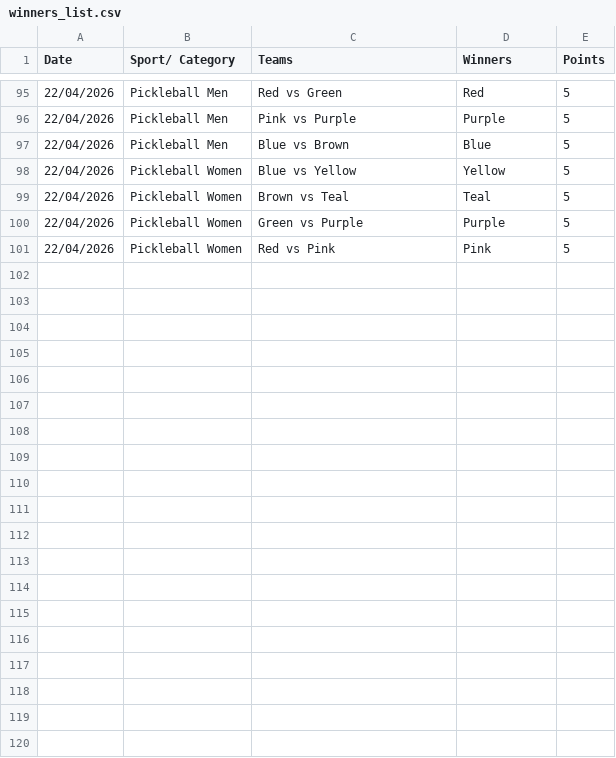
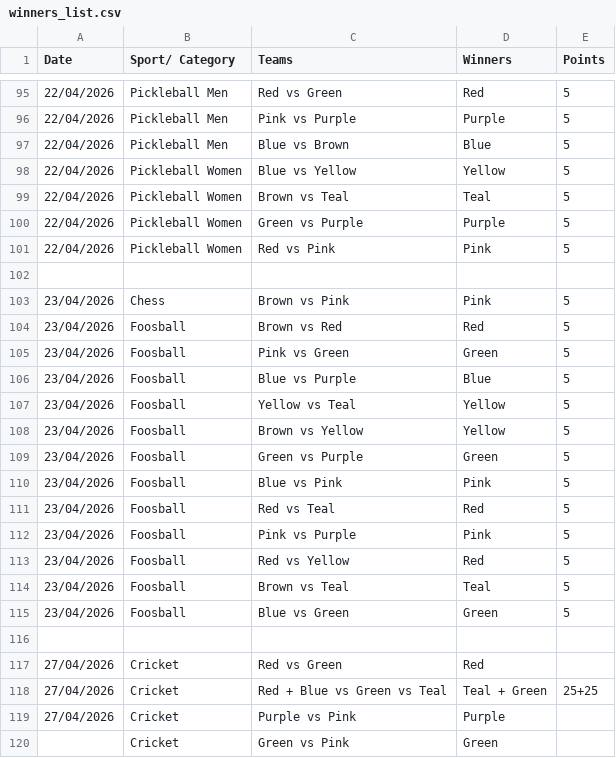
Before and after one commit to utkarsh-T19/isl-3, a CSV file: public/data/winners_list.csv, drawn as a sheet; only a part is shown, gaps mark what is left out.

Commit message:
data: sync winners_list.csv [28-Apr-2026 18:52]

```diff
--- a/public/data/winners_list.csv
+++ b/public/data/winners_list.csv
@@ -101 +101,20 @@ Date,Sport/ Category,Teams,Winners,Points
 22/04/2026,Pickleball Women,Red vs Pink,Pink,5
+,,,,
+23/04/2026,Chess,Brown vs Pink,Pink,5
+23/04/2026,Foosball,Brown vs Red,Red,5
+23/04/2026,Foosball,Pink vs Green,Green,5
+23/04/2026,Foosball,Blue vs Purple,Blue,5
+23/04/2026,Foosball,Yellow vs Teal,Yellow,5
+23/04/2026,Foosball,Brown vs Yellow,Yellow,5
+23/04/2026,Foosball,Green vs Purple,Green,5
+23/04/2026,Foosball,Blue vs Pink,Pink,5
+23/04/2026,Foosball,Red vs Teal,Red,5
+23/04/2026,Foosball,Pink vs Purple,Pink,5
+23/04/2026,Foosball,Red vs Yellow,Red,5
+23/04/2026,Foosball,Brown vs Teal,Teal,5
+23/04/2026,Foosball,Blue vs Green,Green,5
+,,,,
+27/04/2026,Cricket,Red vs Green,Red,
+27/04/2026,Cricket,Red + Blue vs Green vs Teal,Teal + Green,25+25
+27/04/2026,Cricket,Purple vs Pink,Purple,
+,Cricket,Green vs Pink,Green,
```
